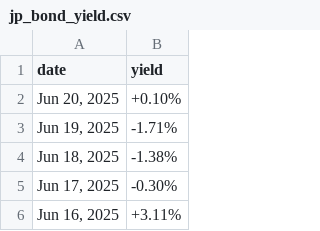
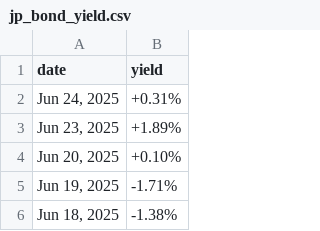
Before and after one commit to mvansan/VN-JP-MacroIndicators-Crawler, a CSV file: data/raw/jp_bond_yield.csv, drawn as a sheet; only a part is shown; the shorter side is filled out with more unchanged rows.

```diff
--- a/data/raw/jp_bond_yield.csv
+++ b/data/raw/jp_bond_yield.csv
@@ -1,2 +1,4 @@
 date,yield
+"Jun 24, 2025",+0.31%
+"Jun 23, 2025",+1.89%
 "Jun 20, 2025",+0.10%
```
Also changed, not shown: data/cleaned/jp_bond_yield_cleaned.csv, data/cleaned/vn_bond_yield_cleaned.csv, 1 other file.
